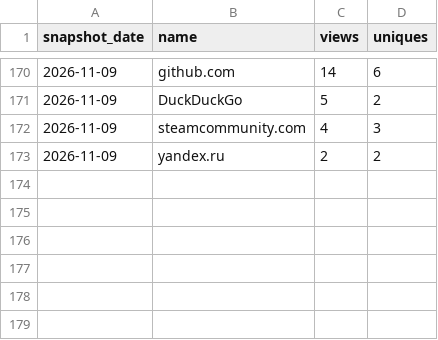
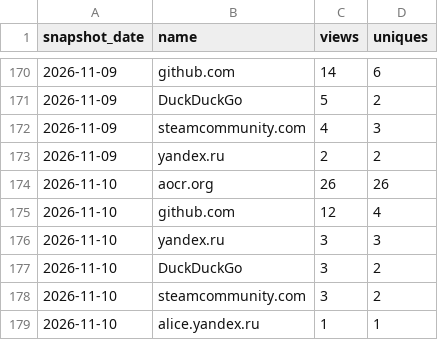
Before and after one commit to Isualc/dayz-ai-survivor, a CSV file: docs/traffic/referrers.csv, drawn as a sheet; only a part is shown, gaps mark what is left out; the diff names each change by its address in the sheet, - before the commit and + after, or states it on an @@ line.

```diff
--- a/docs/traffic/referrers.csv
+++ b/docs/traffic/referrers.csv
+row 174: 2026-11-10 | aocr.org | 26 | 26
+row 175: 2026-11-10 | github.com | 12 | 4
+row 176: 2026-11-10 | yandex.ru | 3 | 3
+row 177: 2026-11-10 | DuckDuckGo | 3 | 2
+row 178: 2026-11-10 | steamcommunity.com | 3 | 2
+row 179: 2026-11-10 | alice.yandex.ru | 1 | 1
```
Also changed, not shown: docs/traffic/daily.csv, docs/traffic/paths.csv, 1 other file.
